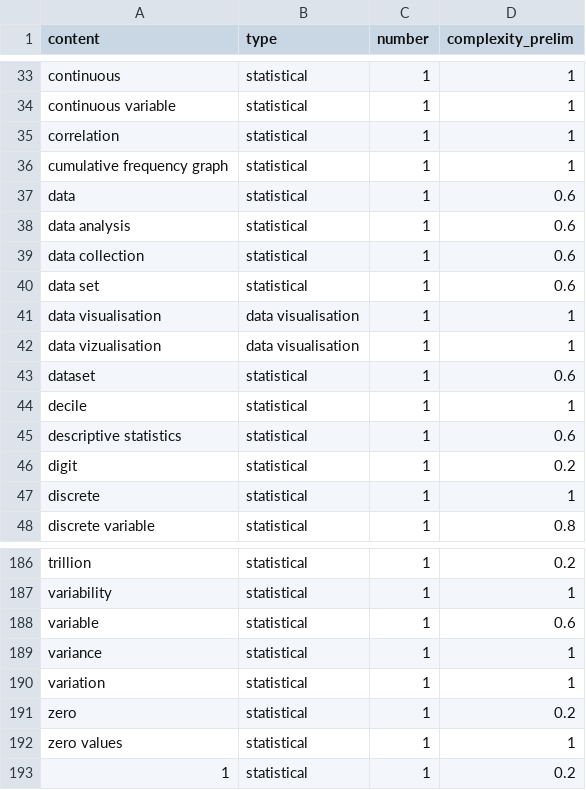
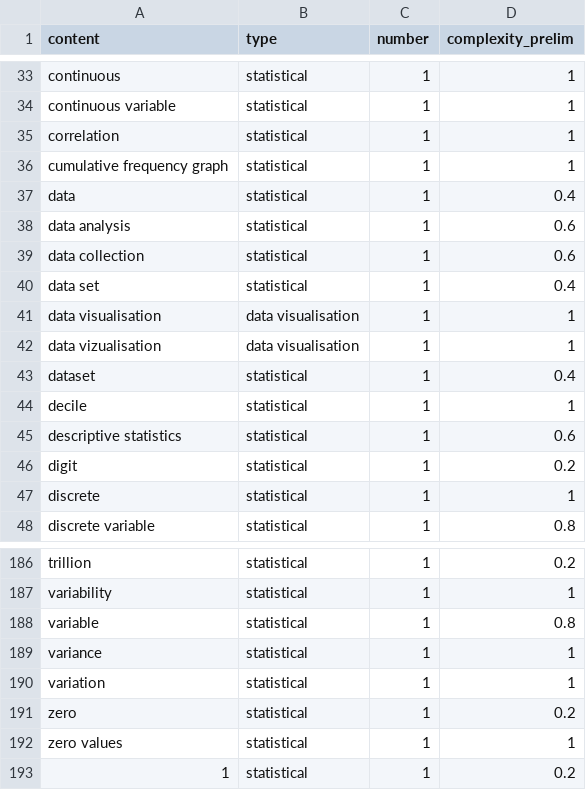
Before and after one commit to bbc/newslabs-Text_Analytics, a CSV file: StatIndex/StatIndex-StatDictionary/statistical_data_dictionary_prelim.csv, drawn as a sheet; only a part is shown, gaps mark what is left out.

Commit message:
Update statistical_data_dictionary_prelim.csv

```diff
--- a/StatIndex/StatIndex-StatDictionary/statistical_data_dictionary_prelim.csv
+++ b/StatIndex/StatIndex-StatDictionary/statistical_data_dictionary_prelim.csv
@@ -36,9 +36,9 @@ correlation,statistical,1,1
 cumulative frequency graph,statistical,1,1
-data,statistical,1,0.6
+data,statistical,1,0.4
 data analysis,statistical,1,0.6
 data collection,statistical,1,0.6
-data set,statistical,1,0.6
+data set,statistical,1,0.4
 data visualisation,data visualisation,1,1
 data vizualisation,data visualisation,1,1
-dataset,statistical,1,0.6
+dataset,statistical,1,0.4
 decile ,statistical,1,1
@@ -187,3 +187,3 @@ trillion,statistical,1,0.2
 variability,statistical,1,1
-variable,statistical,1,0.6
+variable,statistical,1,0.8
 variance ,statistical,1,1
```
